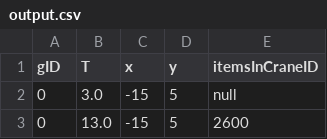
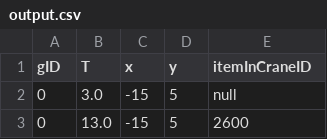
Before and after one commit to thomasbruneel/opdracht-algoritmen, a CSV file: kraanopdracht/output.csv, drawn as a sheet; only a part is shown.

Commit message:
jwz

```diff
--- a/kraanopdracht/output.csv
+++ b/kraanopdracht/output.csv
@@ -1,2 +1,2 @@
-"gID";"T";"x";"y";"itemsInCraneID"
+"gID";"T";"x";"y";"itemInCraneID"
 0;3.0;-15;5;null
```
